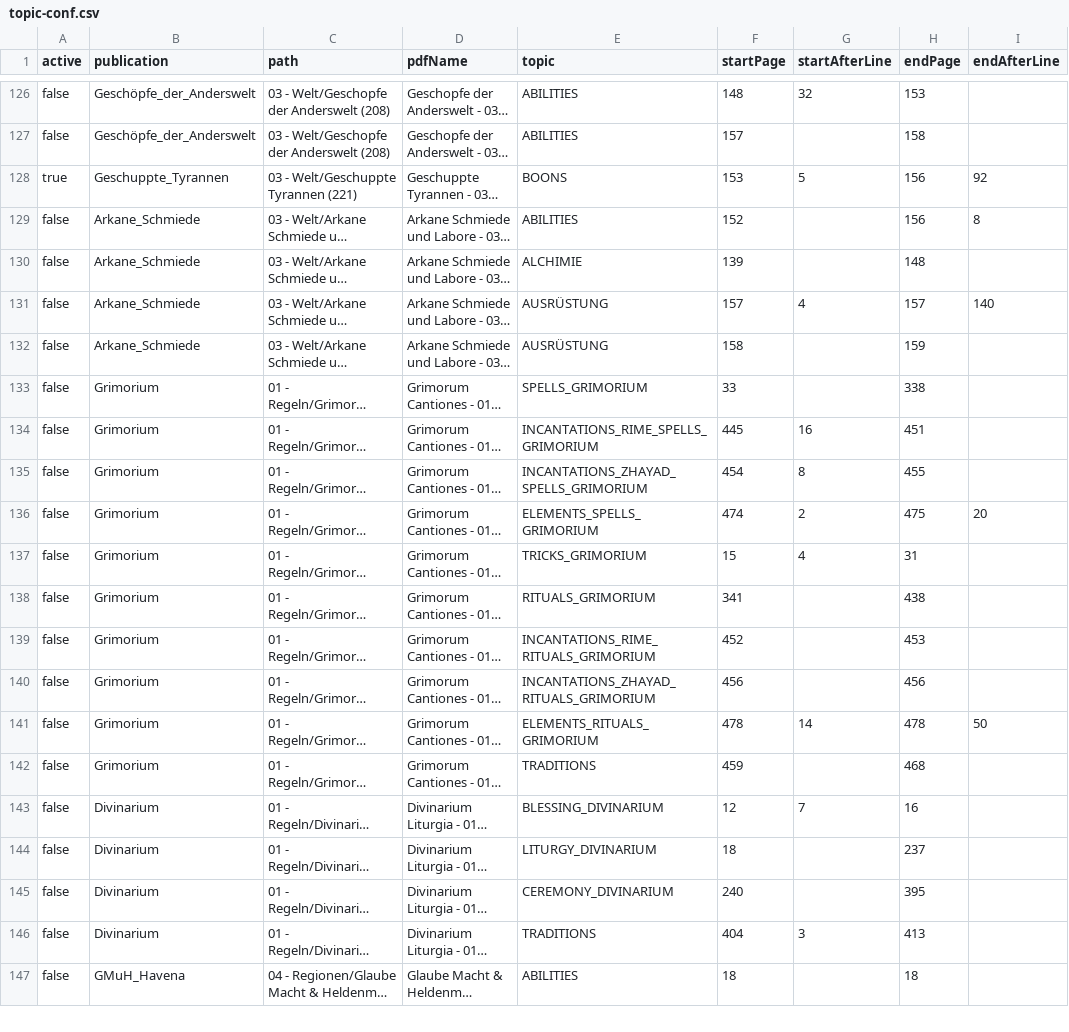
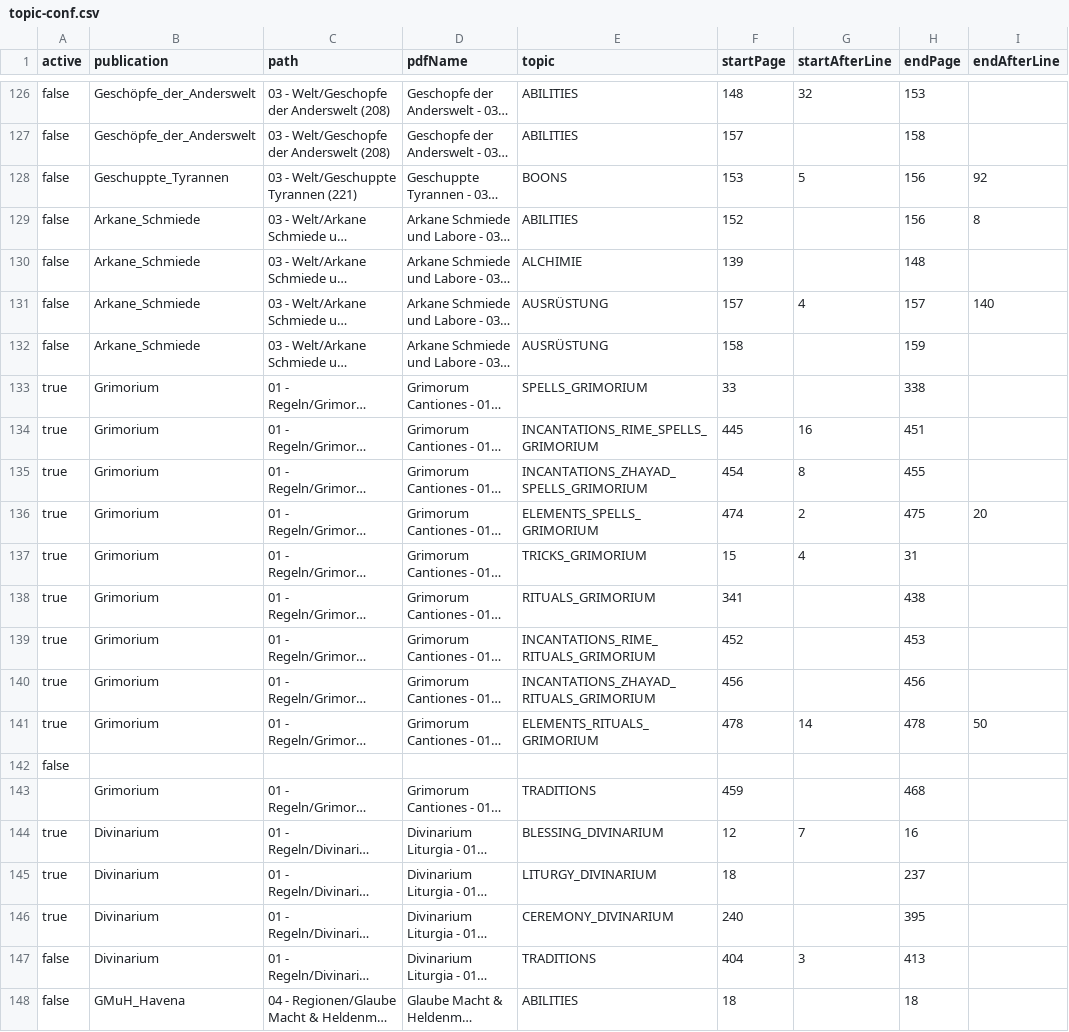
Before and after one commit to phofmann1/dsa-pdf-reader, a CSV file: src/main/resources/topic-conf.csv, drawn as a sheet; only a part is shown, gaps mark what is left out; long unchanged cells end in …; addresses are those after the commit; rows hold the shown columns only; the diff names each change by its address in the sheet, - before the commit and + after, or states it on an @@ line.

```diff
--- a/src/main/resources/topic-conf.csv
+++ b/src/main/resources/topic-conf.csv
-A128 (active): true
+A128 (active): false
-A133:A141 (active): false
+A133:A141 (active): true
+row 142: false
-A143 (active): false
+A143 (active): (empty)
-A144:A146 (active): false
+A144:A146 (active): true
```
Also changed, not shown: 4 other files.
